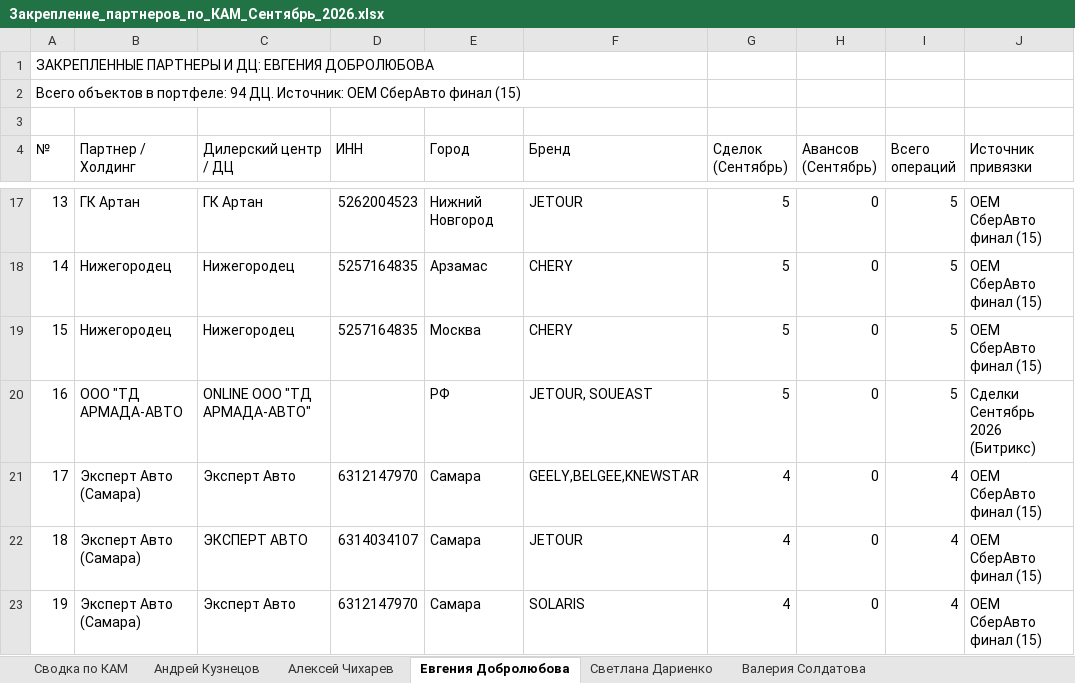
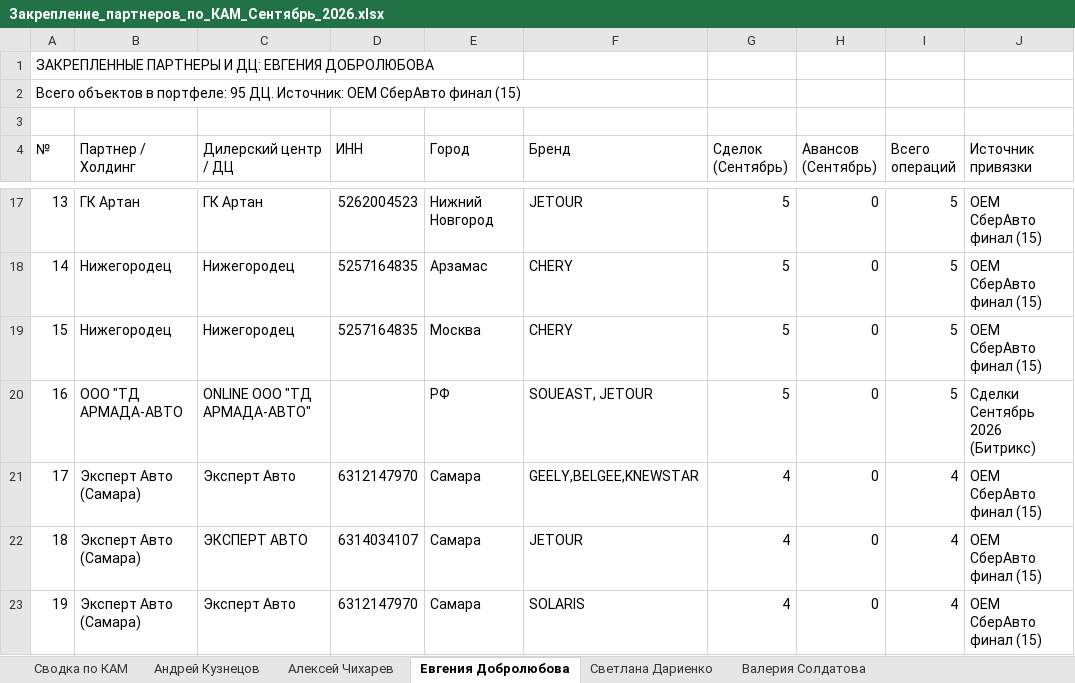
Before and after one commit to aekuznetcov91-tech/otchet-parser, an Excel workbook: Закрепление_партнеров_по_КАМ_Сентябрь_2026.xlsx, sheet Евгения Добролюбова, drawn as a sheet; only a part is shown, gaps mark what is left out; values as stored, in another font and other column widths than the file's, no cell formats; the diff covers the shown part only; the diff names each change by its address in the sheet, - before the commit and + after, or states it on an @@ line.

```diff
--- a/Закрепление_партнеров_по_КАМ_Сентябрь_2026.xlsx (sheet Евгения Добролюбова)
+++ b/Закрепление_партнеров_по_КАМ_Сентябрь_2026.xlsx (sheet Евгения Добролюбова)
@@ column A (№) renumbered between rows 2 and 99 @@
-F20 (Бренд): JETOUR, SOUEAST
+F20 (Бренд): SOUEAST, JETOUR
```
Also changed, not shown: 1 added row and 8 edited cells elsewhere in this sheet, sheet Андрей Кузнецов, sheet Алексей Чихарев, sheet Сводка по КАМ, sheet Светлана Дариенко, sheet Валерия Солдатова, cell formats, 11 other files.
